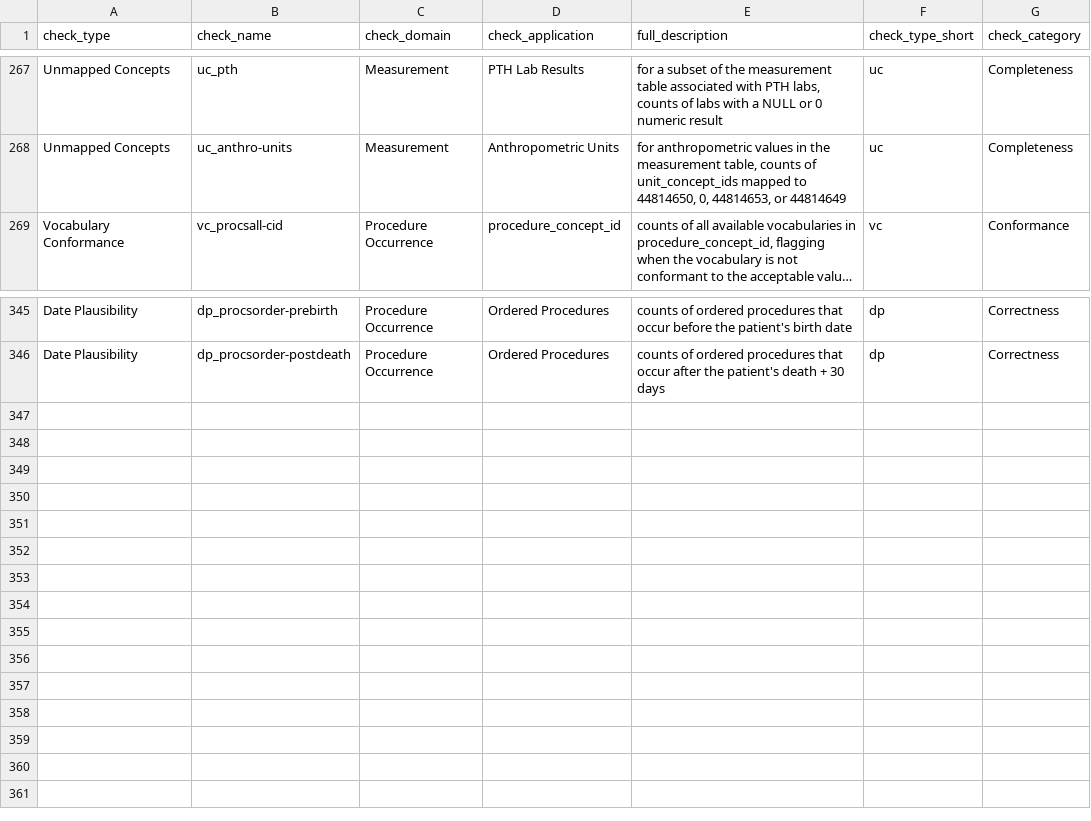
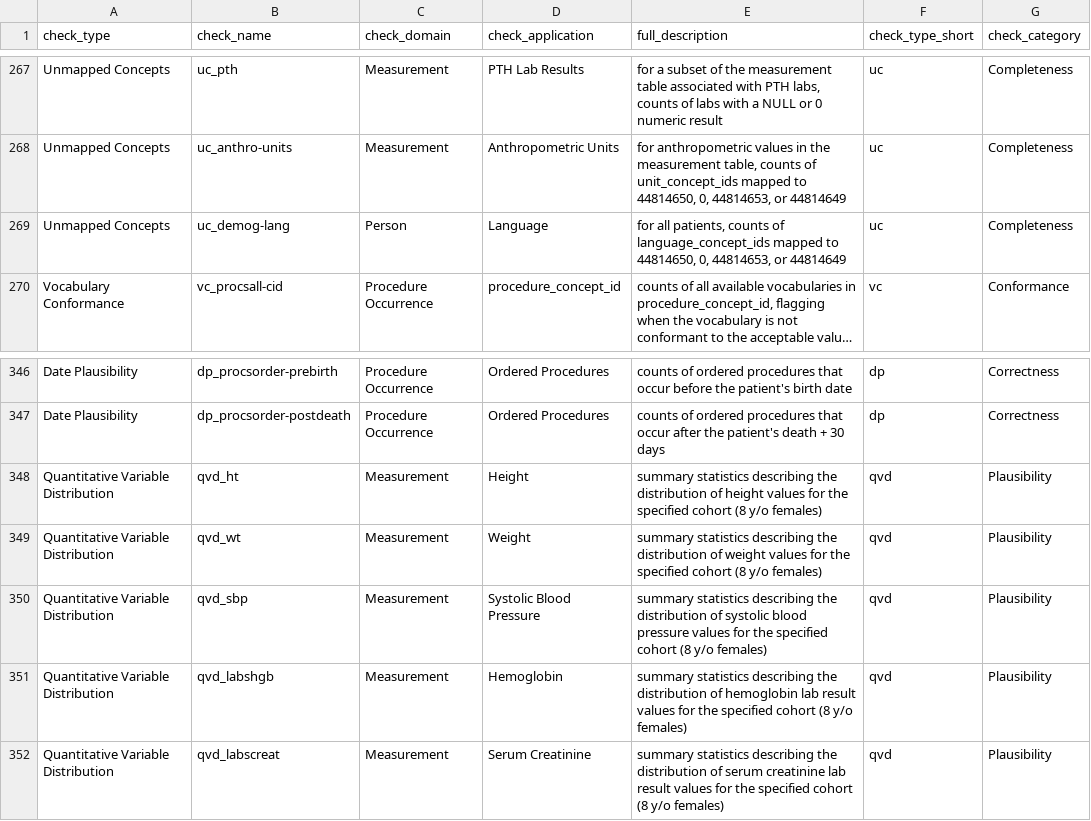
Before and after one commit to PEDSnet/pedsnet_ndq, a CSV file: specs/dqa_check_descriptions.csv, drawn as a sheet; only a part is shown, gaps mark what is left out; long unchanged cells end in …; the diff names each change by its address in the sheet, - before the commit and + after, or states it on an @@ line.

```diff
--- a/specs/dqa_check_descriptions.csv
+++ b/specs/dqa_check_descriptions.csv
+row 269: Unmapped Concepts | uc_demog-lang | Person | Language | for all patients, counts of language_concept_ids mapped to 44814650, 0, 44814653, or 44814649 | uc | Completeness
+row 348: Quantitative Variable Distribution | qvd_ht | Measurement | Height | summary statistics describing the distribution of height values for the specified cohort (8 y/o females) | qvd | Plausibility
+row 349: Quantitative Variable Distribution | qvd_wt | Measurement | Weight | summary statistics describing the distribution of weight values for the specified cohort (8 y/o females) | qvd | Plausibility
+row 350: Quantitative Variable Distribution | qvd_sbp | Measurement | Systolic Blood Pressure | summary statistics describing the distribution of systolic blood pressure values for the specified cohort (8 y/o females) | qvd | Plausibility
+row 351: Quantitative Variable Distribution | qvd_labshgb | Measurement | Hemoglobin | summary statistics describing the distribution of hemoglobin lab result values for the specified cohort (8 y/o females) | qvd | Plausibility
+row 352: Quantitative Variable Distribution | qvd_labscreat | Measurement | Serum Creatinine | summary statistics describing the distribution of serum creatinine lab result values for the specified cohort (8 y/o females) | qvd | Plausibility
```
Also changed, not shown: specs/pedsnet_uc_table.csv, 2 other files.
